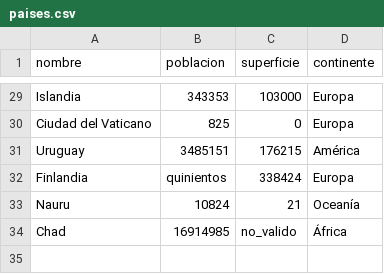
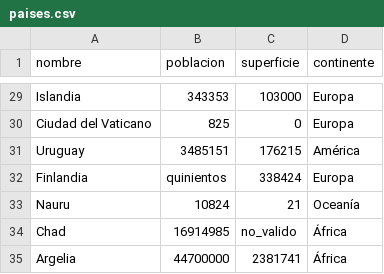
Before and after one commit to GCortesGustavo/TPI-Programacion1-Cortes-Lorenzo, a CSV file: paises.csv, drawn as a sheet; only a part is shown, gaps mark what is left out; the diff names each change by its address in the sheet, - before the commit and + after, or states it on an @@ line.

```diff
--- a/paises.csv
+++ b/paises.csv
+row 35: Argelia | 44700000 | 2381741 | África
```
Also changed, not shown: 2 other files.
